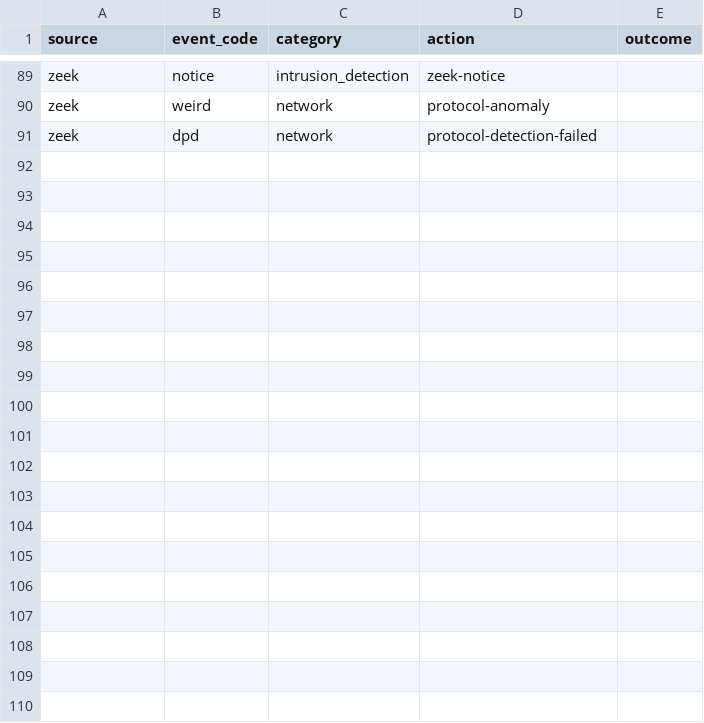
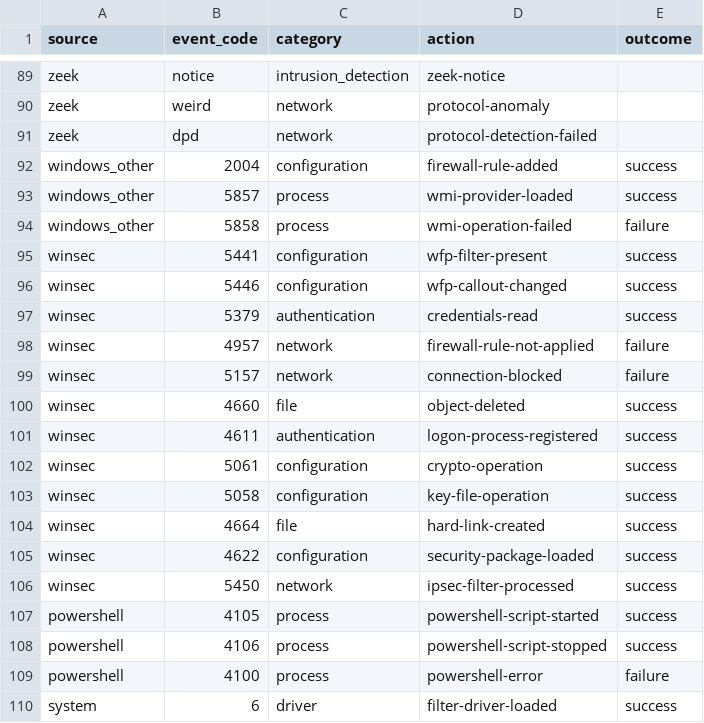
Before and after one commit to p3rpetualpanda/beacon, a CSV file: src/beacon/normalise/event_codes.csv, drawn as a sheet; only a part is shown, gaps mark what is left out.

Commit message:
Clean user names, map common event codes, add data_quality_latest (#13)
SSH usernames are stripped and empty becomes NULL. Windows user@domain names lose the domain suffix. 19 frequent event codes now have a category. data_quality_latest gives one row per dataset.

```diff
--- a/src/beacon/normalise/event_codes.csv
+++ b/src/beacon/normalise/event_codes.csv
@@ -91 +91,20 @@ zeek,weird,network,protocol-anomaly,
 zeek,dpd,network,protocol-detection-failed,
+windows_other,2004,configuration,firewall-rule-added,success
+windows_other,5857,process,wmi-provider-loaded,success
+windows_other,5858,process,wmi-operation-failed,failure
+winsec,5441,configuration,wfp-filter-present,success
+winsec,5446,configuration,wfp-callout-changed,success
+winsec,5379,authentication,credentials-read,success
+winsec,4957,network,firewall-rule-not-applied,failure
+winsec,5157,network,connection-blocked,failure
+winsec,4660,file,object-deleted,success
+winsec,4611,authentication,logon-process-registered,success
+winsec,5061,configuration,crypto-operation,success
+winsec,5058,configuration,key-file-operation,success
+winsec,4664,file,hard-link-created,success
+winsec,4622,configuration,security-package-loaded,success
+winsec,5450,network,ipsec-filter-processed,success
+powershell,4105,process,powershell-script-started,success
+powershell,4106,process,powershell-script-stopped,success
+powershell,4100,process,powershell-error,failure
+system,6,driver,filter-driver-loaded,success
```
Also changed, not shown: 7 other files.
